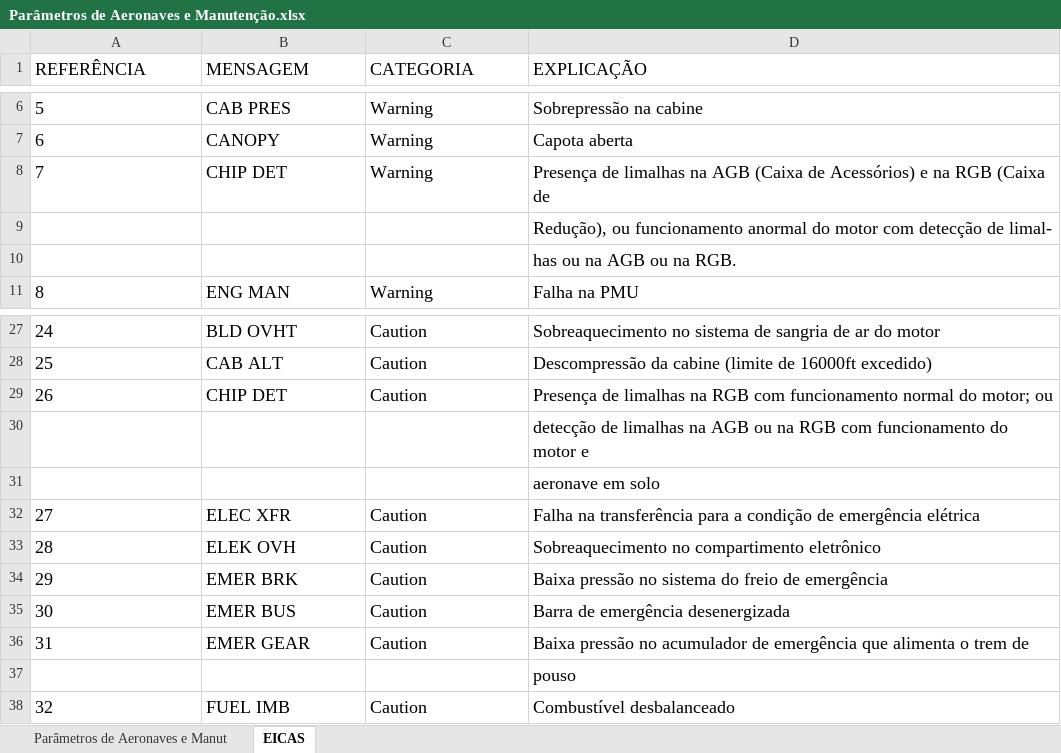
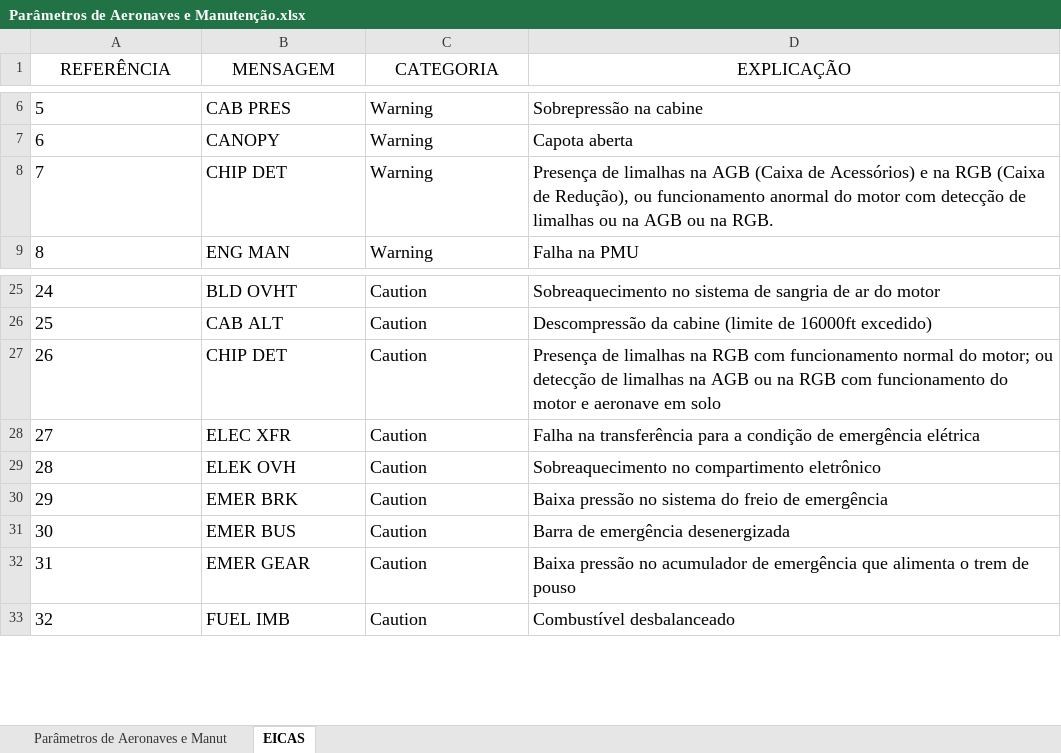
Before and after one commit to BrGarcia/VADER, an Excel workbook: docs/Parâmetros de Aeronaves e Manutenção.xlsx, sheet EICAS, drawn as a sheet; only a part is shown, gaps mark what is left out; values as stored, in another font and other column widths than the file's, no borders; removed rows and columns are numbered as before the commit, all else as after; the diff names each change by its address in the sheet, - before the commit and + after, or states it on an @@ line.

```diff
--- a/docs/Parâmetros de Aeronaves e Manutenção.xlsx (sheet EICAS)
+++ b/docs/Parâmetros de Aeronaves e Manutenção.xlsx (sheet EICAS)
-A1:D1 alignment: left
+A1:D1 alignment: center
-D8 (EXPLICAÇÃO): …(Caixa de
+D8 (EXPLICAÇÃO): …(Caixa de Redução), ou funcionamento anormal do motor com detecção de limalhas ou na AGB ou na RGB.
-row 9:  |  |  | Redução), ou funcionamento anormal do motor com detecção de limal-
-row 10:  |  |  | has ou na AGB ou na RGB.
-D27 (EXPLICAÇÃO): …motor; ou
+D27 (EXPLICAÇÃO): …motor; ou detecção de limalhas na AGB ou na RGB com funcionamento do motor e aeronave em solo
-row 30:  |  |  | detecção de limalhas na AGB ou na RGB com funcionamento do motor e
-row 31:  |  |  | aeronave em solo
-D32 (EXPLICAÇÃO): …trem de
+D32 (EXPLICAÇÃO): …trem de pouso
-row 37:  |  |  | pouso
```
Also changed, not shown: 24 other files.
